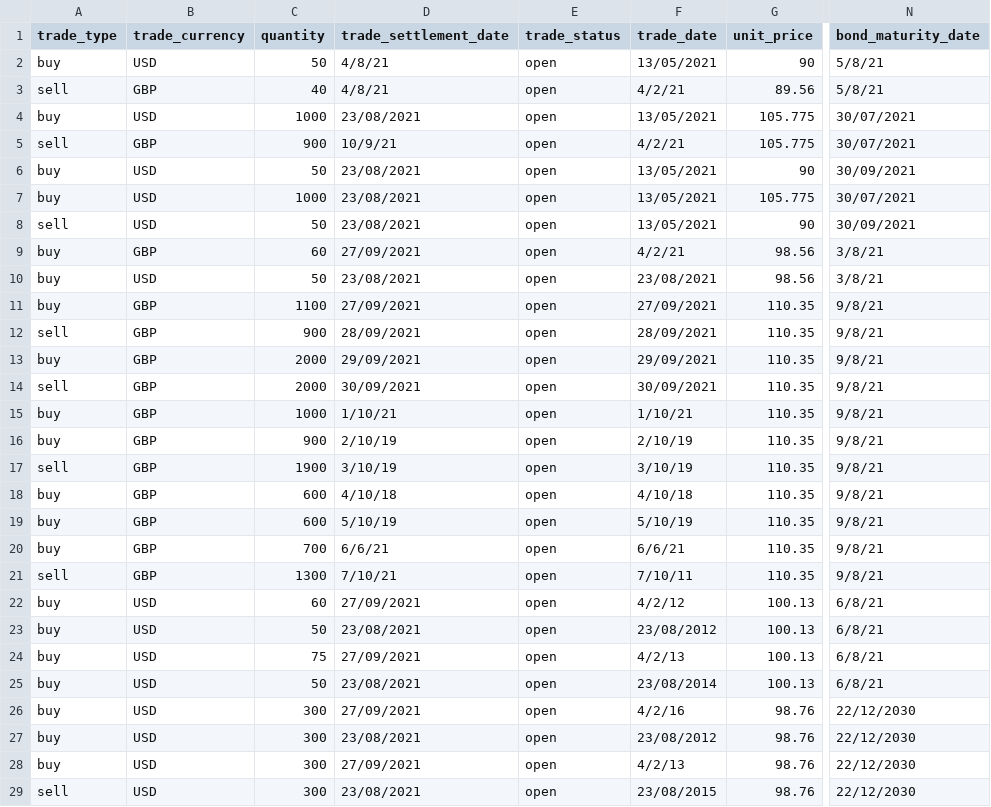
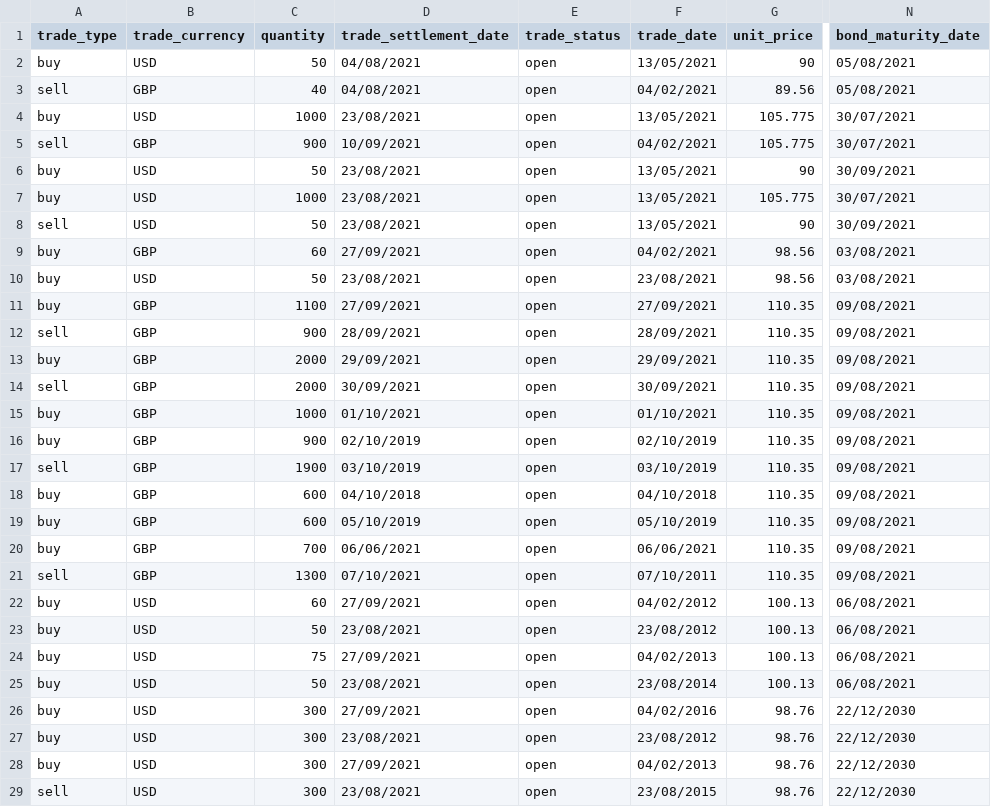
Before and after one commit to stream2stream/arrakis_v3, a CSV file: java-api/src/main/resources/db-bonds-data.csv, drawn as a sheet; only a part is shown, gaps mark what is left out; the diff covers the shown part only; the diff names each change by its address in the sheet, - before the commit and + after, or states it on an @@ line.

Commit message:
finished(?) data.sql insert statements

```diff
--- a/java-api/src/main/resources/db-bonds-data.csv
+++ b/java-api/src/main/resources/db-bonds-data.csv
-D2:D3 (trade_settlement_date): 4/8/21
+D2:D3 (trade_settlement_date): 04/08/2021
-N2:N3 (bond_maturity_date): 5/8/21
+N2:N3 (bond_maturity_date): 05/08/2021
-F3 (trade_date): 4/2/21
+F3 (trade_date): 04/02/2021
-D5 (trade_settlement_date): 10/9/21
+D5 (trade_settlement_date): 10/09/2021
-F5 (trade_date): 4/2/21
+F5 (trade_date): 04/02/2021
-F9 (trade_date): 4/2/21
+F9 (trade_date): 04/02/2021
-N9:N10 (bond_maturity_date): 3/8/21
+N9:N10 (bond_maturity_date): 03/08/2021
-N11:N21 (bond_maturity_date): 9/8/21
+N11:N21 (bond_maturity_date): 09/08/2021
-D15 (trade_settlement_date): 1/10/21
+D15 (trade_settlement_date): 01/10/2021
-F15 (trade_date): 1/10/21
+F15 (trade_date): 01/10/2021
-D16 (trade_settlement_date): 2/10/19
+D16 (trade_settlement_date): 02/10/2019
-F16 (trade_date): 2/10/19
+F16 (trade_date): 02/10/2019
-D17 (trade_settlement_date): 3/10/19
+D17 (trade_settlement_date): 03/10/2019
-F17 (trade_date): 3/10/19
+F17 (trade_date): 03/10/2019
-D18 (trade_settlement_date): 4/10/18
+D18 (trade_settlement_date): 04/10/2018
-F18 (trade_date): 4/10/18
+F18 (trade_date): 04/10/2018
-D19 (trade_settlement_date): 5/10/19
+D19 (trade_settlement_date): 05/10/2019
-F19 (trade_date): 5/10/19
+F19 (trade_date): 05/10/2019
-D20 (trade_settlement_date): 6/6/21
+D20 (trade_settlement_date): 06/06/2021
-F20 (trade_date): 6/6/21
+F20 (trade_date): 06/06/2021
-D21 (trade_settlement_date): 7/10/21
+D21 (trade_settlement_date): 07/10/2021
-F21 (trade_date): 7/10/11
+F21 (trade_date): 07/10/2011
-F22 (trade_date): 4/2/12
+F22 (trade_date): 04/02/2012
-N22:N25 (bond_maturity_date): 6/8/21
+N22:N25 (bond_maturity_date): 06/08/2021
-F24 (trade_date): 4/2/13
+F24 (trade_date): 04/02/2013
-F26 (trade_date): 4/2/16
+F26 (trade_date): 04/02/2016
-F28 (trade_date): 4/2/13
+F28 (trade_date): 04/02/2013
```
Also changed, not shown: 2 removed rows elsewhere in this file, 11 other files.
